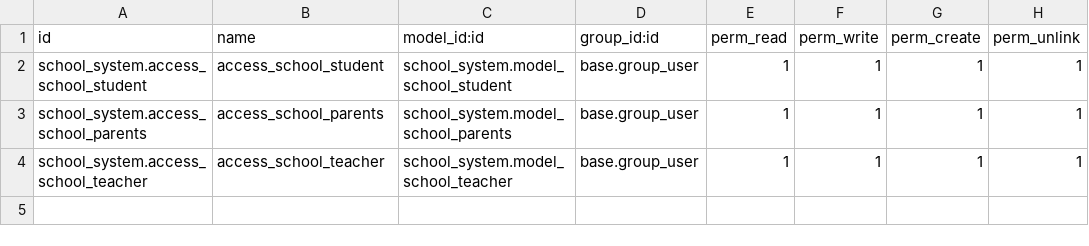
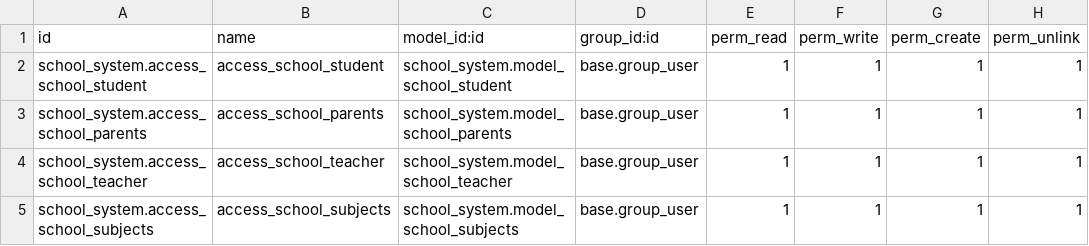
Before and after one commit to selim-reza007/odoo_17_home, a CSV file: school_system/security/ir.model.access.csv, drawn as a sheet.

Commit message:
added subject class with its relevant xml file

```diff
--- a/school_system/security/ir.model.access.csv
+++ b/school_system/security/ir.model.access.csv
@@ -4 +4,2 @@ school_system.access_school_parents,access_school_parents,school_system.model_sc
 school_system.access_school_teacher,access_school_teacher,school_system.model_school_teacher,base.group_user,1,1,1,1
+school_system.access_school_subjects,access_school_subjects,school_system.model_school_subjects,base.group_user,1,1,1,1
```
Also changed, not shown: 4 other files.
